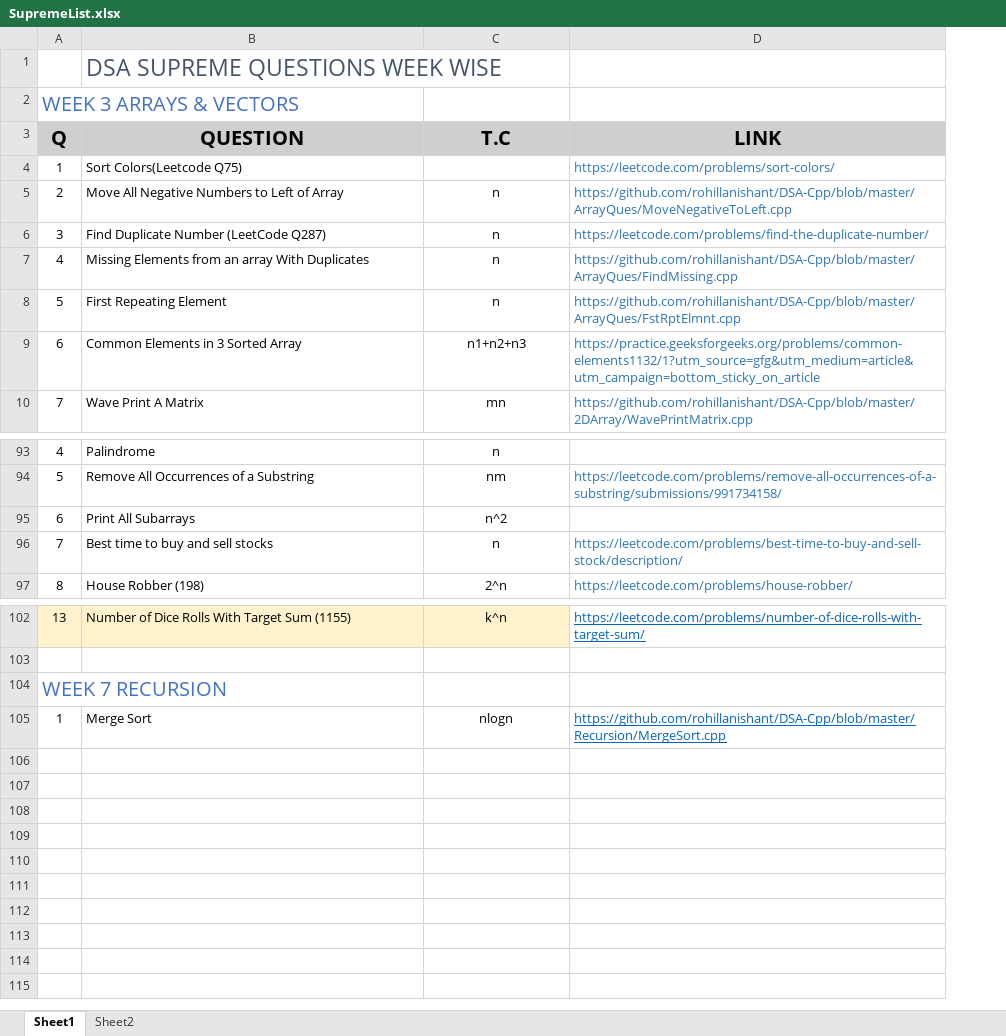
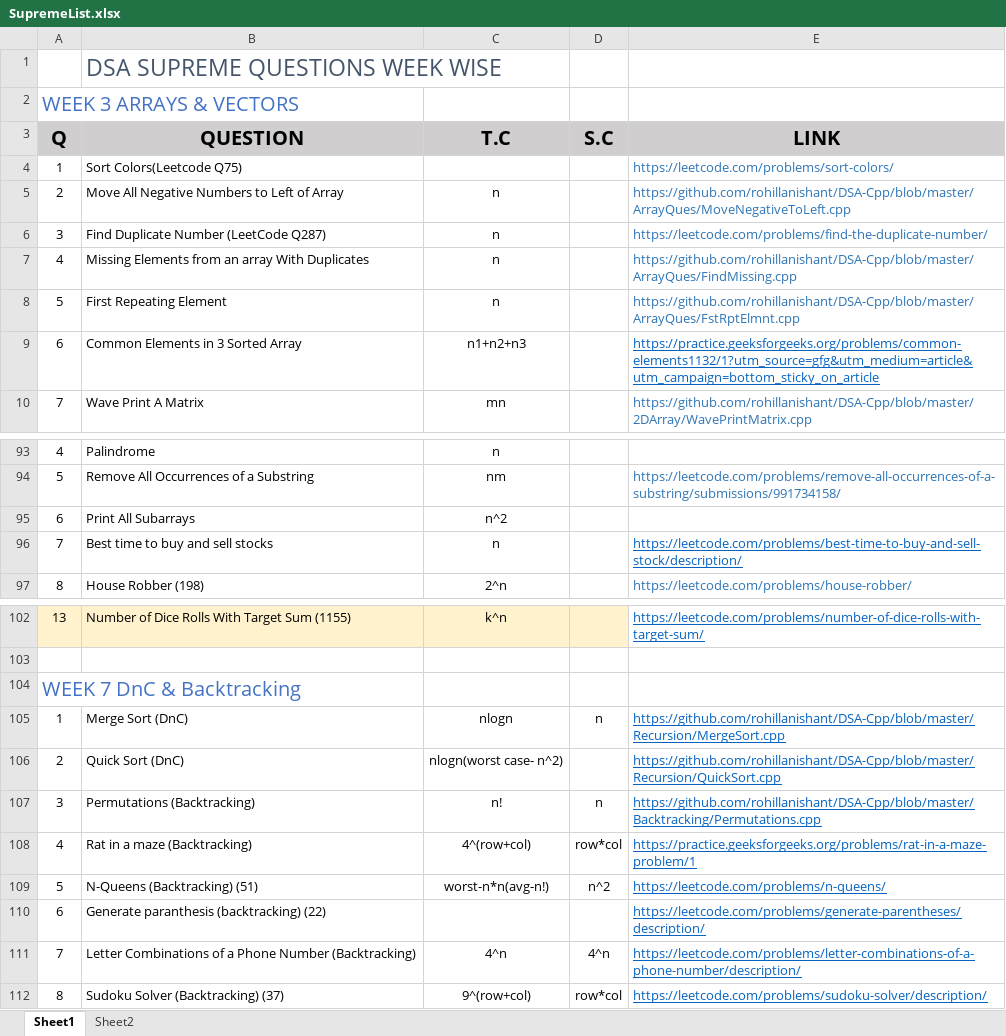
Before and after one commit to rohillanishant/DSA-Cpp, an Excel workbook: Notes/SupremeList.xlsx, sheet Sheet1, drawn as a sheet; only a part is shown, gaps mark what is left out; values as stored, in another font and other column widths than the file's, no borders; addresses are those after the commit; the diff names each change by its address in the sheet, - before the commit and + after, or states it on an @@ line.

Commit message:
Backtraccking ended

```diff
--- a/Notes/SupremeList.xlsx (sheet Sheet1)
+++ b/Notes/SupremeList.xlsx (sheet Sheet1)
+column D (S.C), row 105: n
@@ E9 underline: off → on, text colour: #2E75B6 → #0563C1 @@
@@ E96 underline: off → on, text colour: #2E75B6 → #0563C1 @@
-A104 (Q): WEEK 7 RECURSION
+A104 (Q): WEEK 7 DnC & Backtracking
-B105 (QUESTION): Merge Sort
+B105 (QUESTION): Merge Sort (DnC)
+row 106: 2 | Quick Sort (DnC) | nlogn(worst case- n^2) |  | https://github.com/rohillanishant/DSA-Cpp/blob/master/Recursion/QuickSort.cpp
+row 107: 3 | Permutations (Backtracking) | n! | n | https://github.com/rohillanishant/DSA-Cpp/blob/master/Backtracking/Permutations.cpp
+row 108: 4 | Rat in a maze (Backtracking) | 4^(row+col) | row*col | https://practice.geeksforgeeks.org/problems/rat-in-a-maze-problem/1
+row 109: 5 | N-Queens (Backtracking) (51) | worst-n*n(avg-n!) | n^2 | https://leetcode.com/problems/n-queens/
+row 110: 6 | Generate paranthesis (backtracking) (22) |  |  | https://leetcode.com/problems/generate-parentheses/description/
+row 111: 7 | Letter Combinations of a Phone Number (Backtracking) | 4^n | 4^n | https://leetcode.com/problems/letter-combinations-of-a-phone-number/description/
+row 112: 8 | Sudoku Solver (Backtracking) (37) | 9^(row+col) | row*col | https://leetcode.com/problems/sudoku-solver/description/
```
